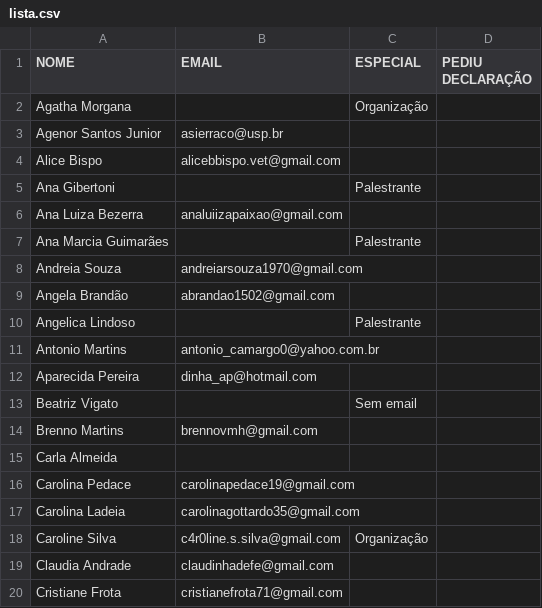
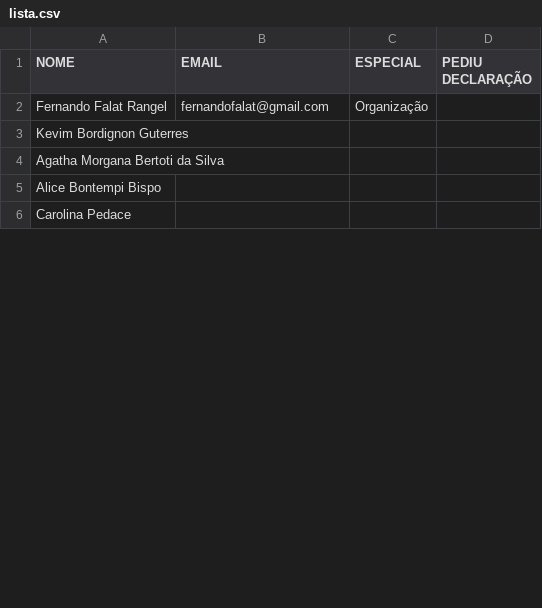
Before and after one commit to falatfernando/GenTBCertificates, a CSV file: lista.csv, drawn as a sheet; only a part is shown; the diff covers the shown part only.

```diff
--- a/lista.csv
+++ b/lista.csv
@@ -1,20 +1,6 @@
 NOME,EMAIL,ESPECIAL,PEDIU DECLARAÇÃO
-Agatha Morgana,,Organização,
-Agenor Santos Junior,asierraco@usp.br,,
-Alice Bispo,alicebbispo.vet@gmail.com,,
-Ana Gibertoni,,Palestrante,
-Ana Luiza Bezerra,analuiizapaixao@gmail.com,,
-Ana Marcia Guimarães,,Palestrante,
-Andreia Souza,andreiarsouza1970@gmail.com,,
-Angela Brandão,abrandao1502@gmail.com,,
-Angelica Lindoso,,Palestrante,
-Antonio Martins,antonio_camargo0@yahoo.com.br,,
-Aparecida Pereira,dinha_ap@hotmail.com,,
-Beatriz Vigato,,Sem email,
-Brenno Martins ,brennovmh@gmail.com,,
-Carla Almeida,,,
-Carolina Pedace,carolinapedace19@gmail.com,,
-Carolina Ladeia,carolinagottardo35@gmail.com,,
-Caroline Silva,c4r0line.s.silva@gmail.com,Organização,
-Claudia Andrade,claudinhadefe@gmail.com,,
-Cristiane Frota,cristianefrota71@gmail.com,,
+Fernando Falat Rangel,fernandofalat@gmail.com,Organização,
+Kevim Bordignon Guterres,
+Agatha Morgana Bertoti da Silva,
+Alice Bontempi Bispo,
+Carolina Pedace,
```
Also changed, not shown: 71 removed rows and 5 edited cells elsewhere in this file, 16 other files.
